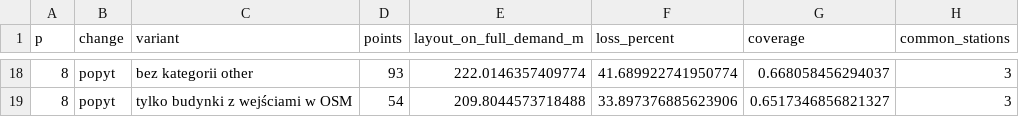
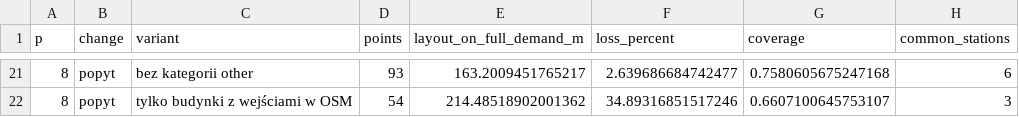
Before and after one commit to karolbystrek/algorytmy-inspirowane-natura-projekt, a CSV file: reports/v2-draft/point_lists.csv, drawn as a sheet; only a part is shown, gaps mark what is left out; the diff covers the shown part only.

```diff
--- a/reports/v2-draft/point_lists.csv
+++ b/reports/v2-draft/point_lists.csv
@@ -18,2 +21,2 @@ p,change,variant,points,layout_on_full_demand_m,loss_percent,coverage,common_sta
-8,popyt,bez kategorii other,93,222.0146357409774,41.689922741950774,0.668058456294037,3
-8,popyt,tylko budynki z wejściami w OSM,54,209.8044573718488,33.897376885623906,0.6517346856821327,3
+8,popyt,bez kategorii other,93,163.2009451765217,2.639686684742477,0.7580605675247168,6
+8,popyt,tylko budynki z wejściami w OSM,54,214.48518902001362,34.89316851517246,0.6607100645753107,3
```
Also changed, not shown: 3 added rows and 60 edited cells elsewhere in this file, reports/v2-draft/candidates_to_check.csv, reports/v2-draft/comparison.csv, 25 other files.
